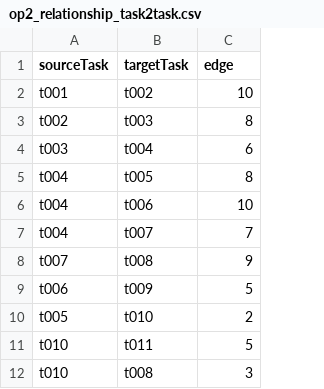
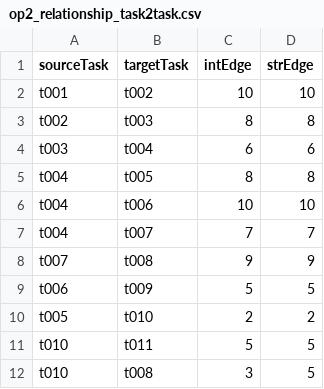
Before and after one commit to cshashank/neo4J, a CSV file: copyToImportFolder/op2_relationship_task2task.csv, drawn as a sheet; the diff names each change by its address in the sheet, - before the commit and + after, or states it on an @@ line.

Commit message:
Trying to name edges

```diff
--- a/copyToImportFolder/op2_relationship_task2task.csv
+++ b/copyToImportFolder/op2_relationship_task2task.csv
+column D (strEdge), rows 2-12: 10 | 8 | 6 | 8 | 10 | 7 | 9 | 5 | 2 | 5 | 5
-C1: edge
+C1: intEdge
```
Also changed, not shown: 1 other file.
